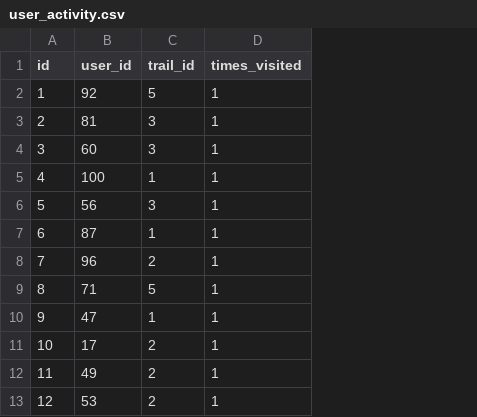
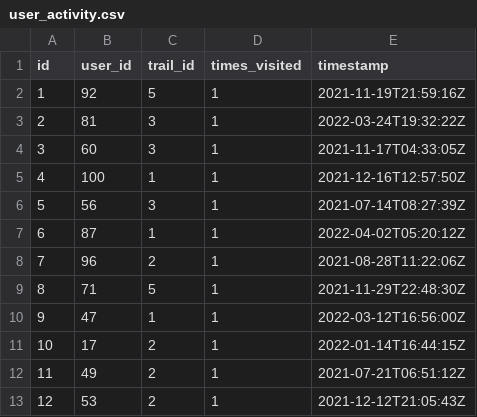
Before and after one commit to Klippan-BO/TC-API, a CSV file: db/seed_data/user_activity.csv, drawn as a sheet; only a part is shown; the diff names each change by its address in the sheet, - before the commit and + after, or states it on an @@ line.

```diff
--- a/db/seed_data/user_activity.csv
+++ b/db/seed_data/user_activity.csv
+column E (timestamp), rows 2-13: 2021-11-19T21:59:16Z | 2022-03-24T19:32:22Z | 2021-11-17T04:33:05Z | 2021-12-16T12:57:50Z | 2021-07-14T08:27:39Z | 2022-04-02T05:20:12Z | 2021-08-28T11:22:06Z | 2021-11-29T22:48:30Z | 2022-03-12T16:56:00Z | 2022-01-14T16:44:15Z | 2021-07-21T06:51:12Z | 2021-12-12T21:05:43Z
```
Also changed, not shown: 2 other files.
